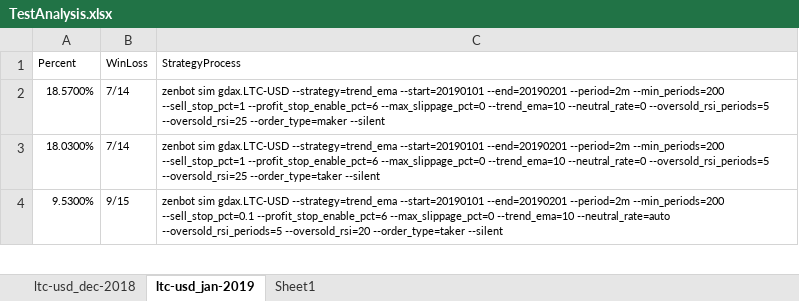
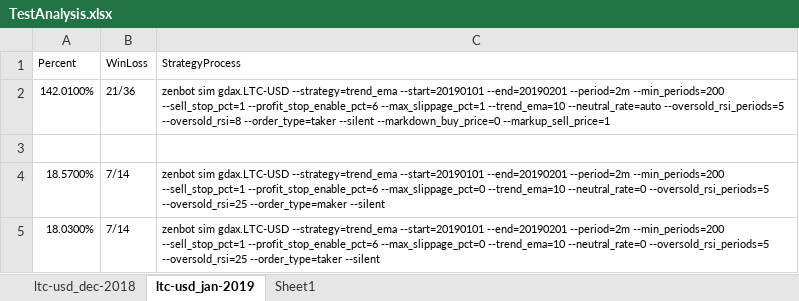
Before and after one commit to fodisi/zenbot, an Excel workbook: scripts/strategy_tester/results/20181201_20190131-trend_ema-ltc_usd/TestAnalysis.xlsx, sheet ltc-usd_jan-2019, drawn as a sheet; only a part is shown; the shorter side is filled out with more unchanged rows; values as stored, in another font and other column widths than the file's, no borders; conditional formats and table styles not drawn; the diff names each change by its address in the sheet, - before the commit and + after, or states it on an @@ line.

Commit message:
new results and configs

```diff
--- a/scripts/strategy_tester/results/20181201_20190131-trend_ema-ltc_usd/TestAnalysis.xlsx (sheet ltc-usd_jan-2019)
+++ b/scripts/strategy_tester/results/20181201_20190131-trend_ema-ltc_usd/TestAnalysis.xlsx (sheet ltc-usd_jan-2019)
+row 2: 142.0100% | 21/36 | zenbot sim gdax.LTC-USD --strategy=trend_ema --start=20190101 --end=20190201 --period=2m --min_periods=200 --sell_stop_pct=1 --profit_stop_enable_pct=6 --max_slippage_pct=1 --trend_ema=10 --neutral_rate=auto --oversold_rsi_periods=5 --oversold_rsi=8 --order_type=taker --silent --markdown_buy_price=0 --markup_sell_price=1
+row 3: (empty)
```
Also changed, not shown: scripts/strategy_tester/results/20181201_20190131-sar-ltc_usd/Test Analysis.xlsx, 1 other file.
